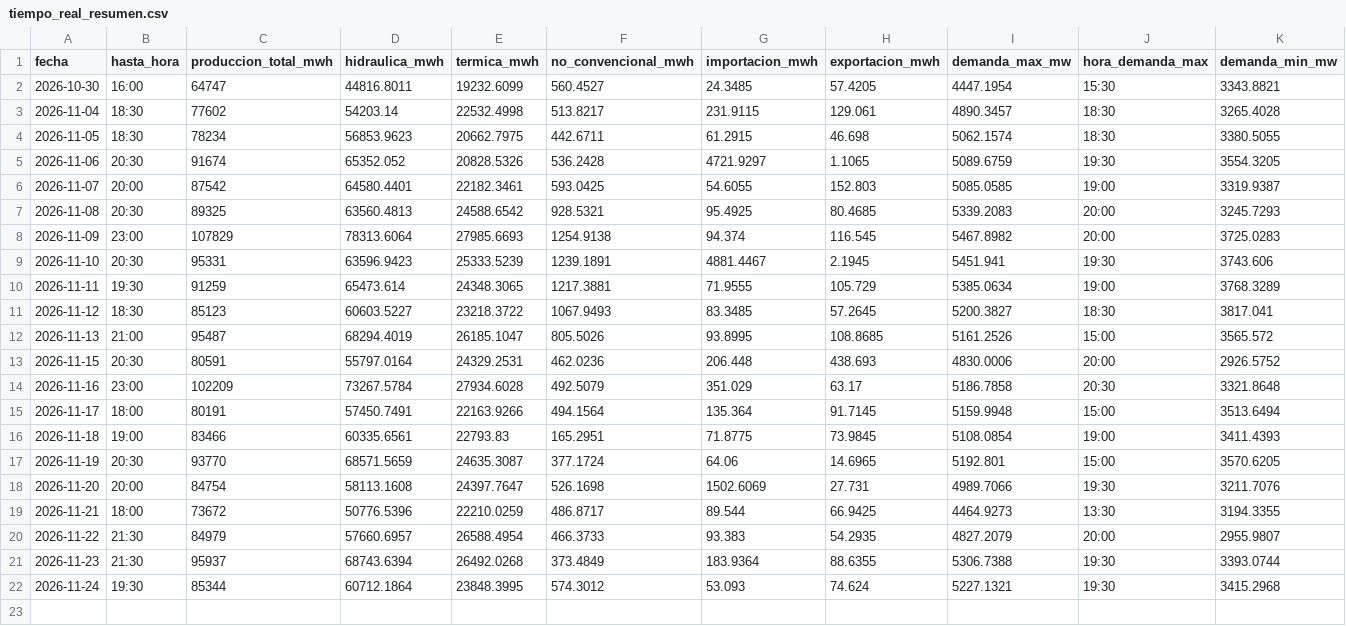
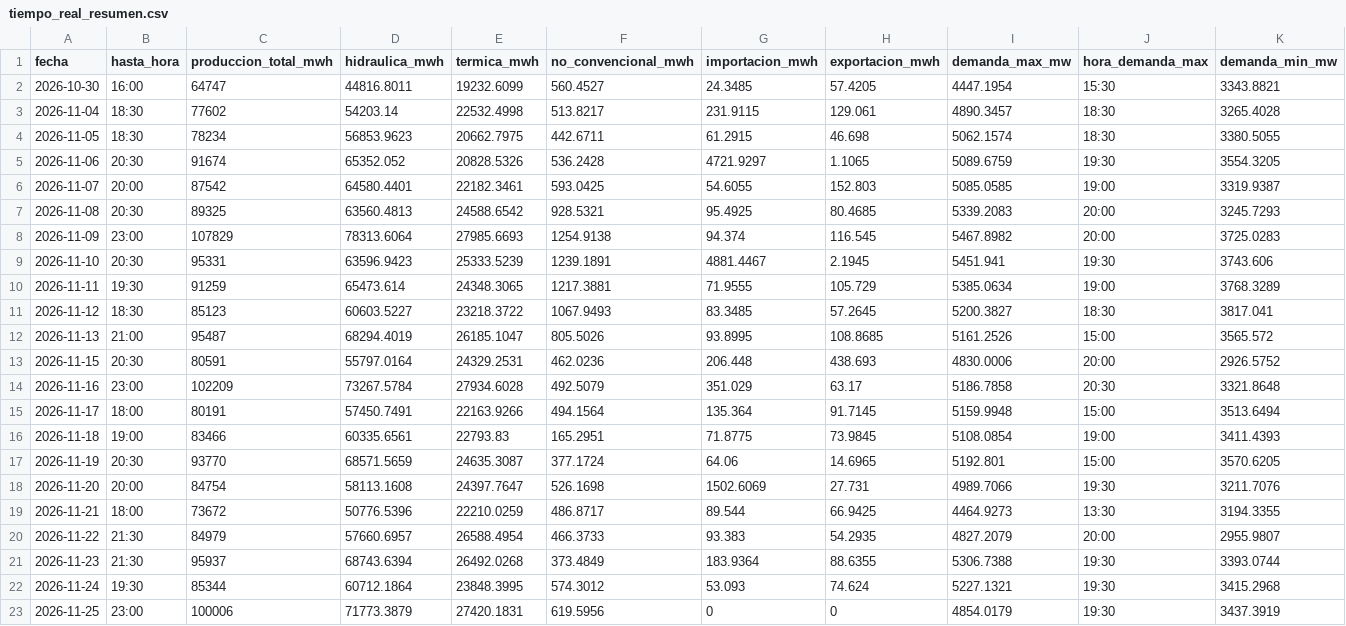
Before and after one commit to jp1309/cenace-operacion, a CSV file: data/tiempo_real_resumen.csv, drawn as a sheet; only a part is shown; rows hold the shown columns only; the diff names each change by its address in the sheet, - before the commit and + after, or states it on an @@ line.

```diff
--- a/data/tiempo_real_resumen.csv
+++ b/data/tiempo_real_resumen.csv
+row 23: 2026-11-25 | 23:00 | 100006 | 71773.3879 | 27420.1831 | 619.5956 | 0 | 0 | 4854.0179 | 19:30 | 3437.3919
```
Also changed, not shown: data/tiempo_real_curva.csv, data/tiempo_real_detalle.csv.
